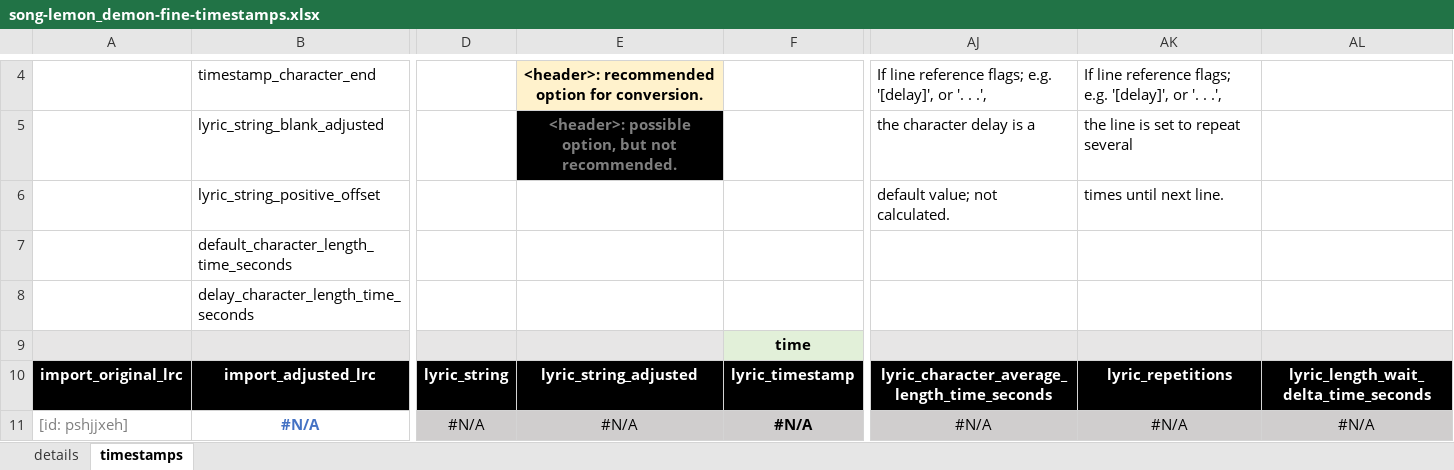
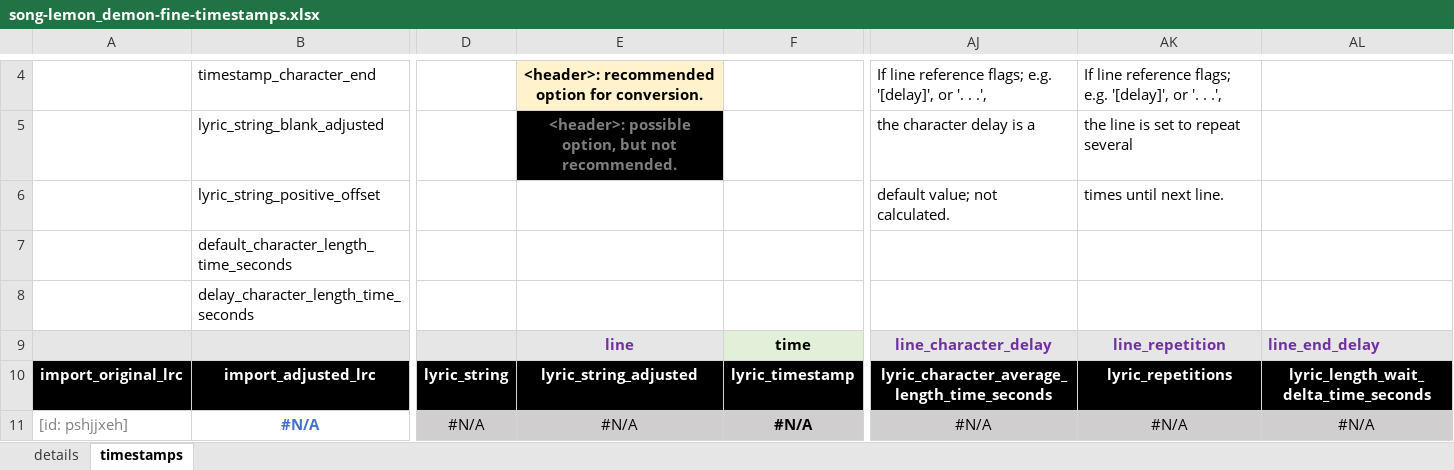
Before and after one commit to kaizeenn/lirik-musik, an Excel workbook: rsrcs/_support_files/song-lemon_demon-fine-timestamps.xlsx, sheet timestamps, drawn as a sheet; only a part is shown, gaps mark what is left out; values as stored, in another font and other column widths than the file's, no borders; the diff names each change by its address in the sheet, - before the commit and + after, or states it on an @@ line.

Commit message:
refactor: updated minor files for code development.
Minor adjustments to 'devcontainer.json', '.gitignore', and excel reference file of timestamps.

```diff
--- a/rsrcs/_support_files/song-lemon_demon-fine-timestamps.xlsx (sheet timestamps)
+++ b/rsrcs/_support_files/song-lemon_demon-fine-timestamps.xlsx (sheet timestamps)
-E9: (empty)
+E9: line
-AJ9: (empty)
+AJ9: line_character_delay
-AK9: (empty)
+AK9: line_repetition
-AL9: (empty)
+AL9: line_end_delay
```
Also changed, not shown: 2 other files.
